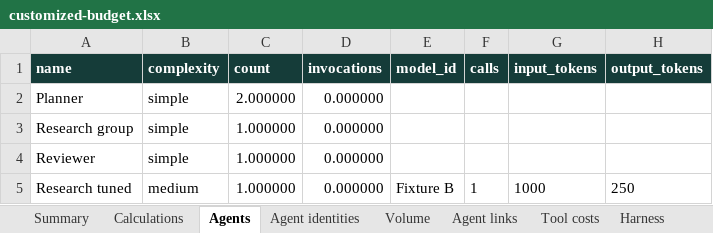
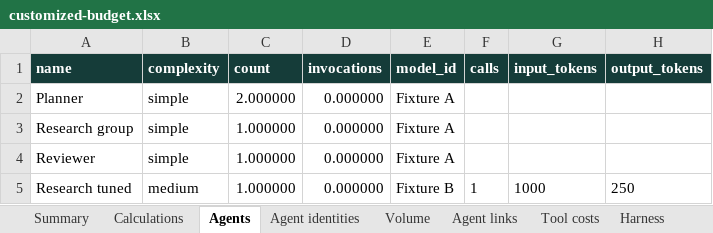
Before and after one commit to sandiplahiri/agent-cost-estimator, an Excel workbook: artifacts/agent-customization/customized-budget.xlsx, sheet Agents, drawn as a sheet; only a part is shown; values as stored, in another font and other column widths than the file's, no borders; the diff names each change by its address in the sheet, - before the commit and + after, or states it on an @@ line.

```diff
--- a/artifacts/agent-customization/customized-budget.xlsx (sheet Agents)
+++ b/artifacts/agent-customization/customized-budget.xlsx (sheet Agents)
-E2:E4 (model_id): (empty)
+E2:E4 (model_id): Fixture A
```
Also changed, not shown: sheet Agent links, sheet Profiles, sheet Agent identities, sheet Volume, sheet Read me, artifacts/agentic-mvp/agentic-budget.xlsx, 20 other files.
